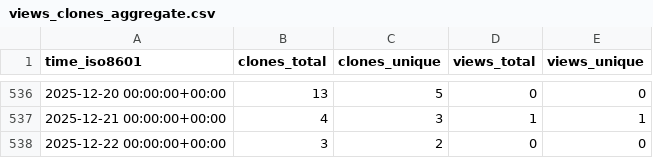
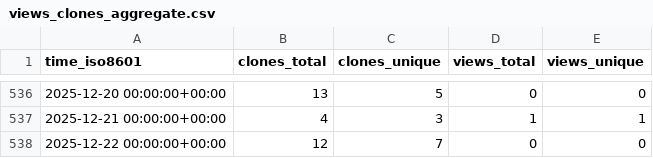
Before and after one commit to norwegian-geotechnical-institute/global-tsunami-amplification-factors, a CSV file: norwegian-geotechnical-institute/global-tsunami-amplification-factors/ghrs-data/views_clones_aggregate.csv, drawn as a sheet; only a part is shown, gaps mark what is left out.

```diff
--- a/norwegian-geotechnical-institute/global-tsunami-amplification-factors/ghrs-data/views_clones_aggregate.csv
+++ b/norwegian-geotechnical-institute/global-tsunami-amplification-factors/ghrs-data/views_clones_aggregate.csv
@@ -537,2 +537,2 @@ time_iso8601,clones_total,clones_unique,views_total,views_unique
 2025-12-21 00:00:00+00:00,4,3,1,1
-2025-12-22 00:00:00+00:00,3,2,0,0
+2025-12-22 00:00:00+00:00,12,7,0,0
```
Also changed, not shown: 1 other file.
